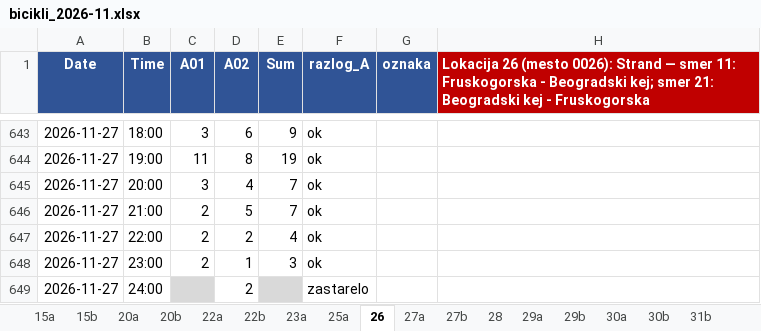
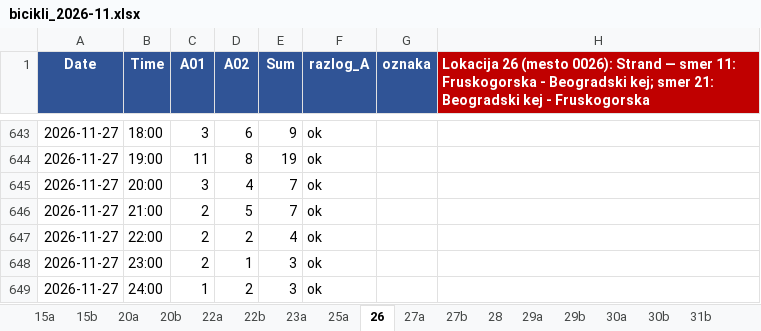
Before and after one commit to vijukM/ns-bike-data, an Excel workbook: podaci/biciklisti/excel/bicikli_2026-11.xlsx, sheet 26, drawn as a sheet; only a part is shown, gaps mark what is left out; values as stored, in another font and other column widths than the file's, no borders; conditional formats not drawn; the diff names each change by its address in the sheet, - before the commit and + after, or states it on an @@ line.

```diff
--- a/podaci/biciklisti/excel/bicikli_2026-11.xlsx (sheet 26)
+++ b/podaci/biciklisti/excel/bicikli_2026-11.xlsx (sheet 26)
-C649 (A01): (empty)
+C649 (A01): 1
-C649 fill: #D9D9D9
+C649 fill: none
-E649 (Sum): (empty)
+E649 (Sum): 3
-E649 fill: #D9D9D9
+E649 fill: none
-F649 (razlog_A): zastarelo
+F649 (razlog_A): ok
```
Also changed, not shown: sheet 51a, sheet 25a, sheet 28, sheet 20a, sheet 27a, sheet 15a, 5 more sheets, 43 other files.
